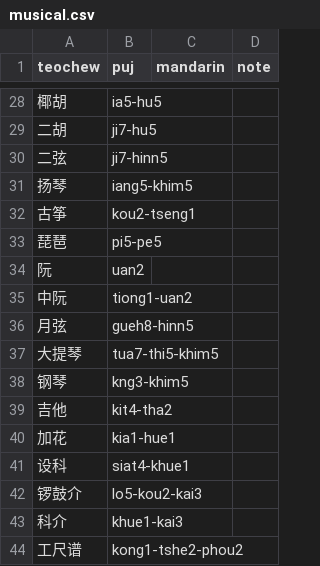
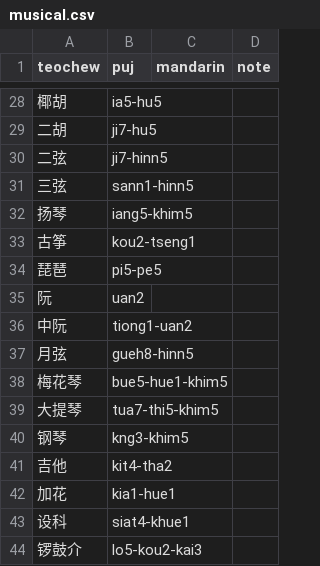
Before and after one commit to pujdict/pujbase, a CSV file: phrases/musical.csv, drawn as a sheet; only a part is shown, gaps mark what is left out; the shorter side is filled out with more unchanged rows; the diff names each change by its address in the sheet, - before the commit and + after, or states it on an @@ line.

```diff
--- a/phrases/musical.csv
+++ b/phrases/musical.csv
+row 31: 三弦 | sann1-hinn5
+row 38: 梅花琴 | bue5-hue1-khim5
```
Also changed, not shown: phrases/animals.csv, phrases/verbs.csv, 1 other file.
